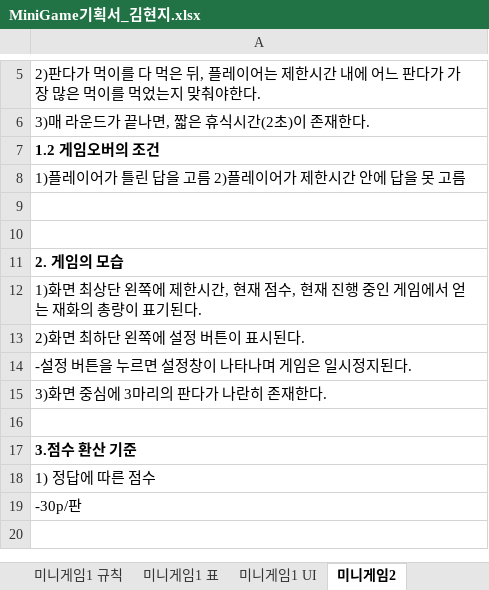
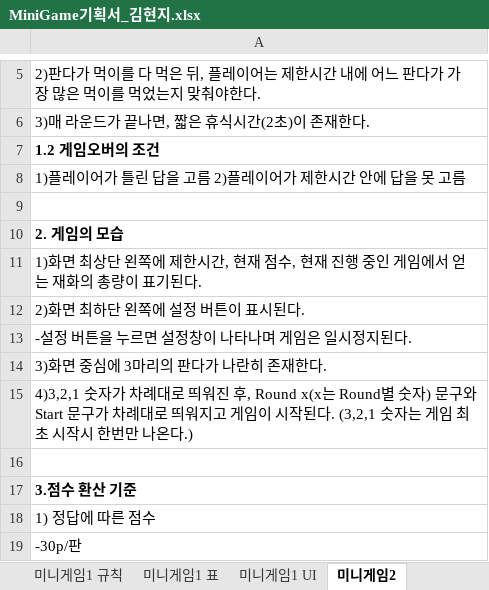
Before and after one commit to LewisCho7/PlumMiniGame, an Excel workbook: Design/MiniGame기획서_김현지.xlsx, sheet 미니게임2, drawn as a sheet; only a part is shown, gaps mark what is left out; the shorter side is filled out with more unchanged rows; values as stored, in another font and other column widths than the file's, no borders; removed rows and columns are numbered as before the commit, all else as after; the diff names each change by its address in the sheet, - before the commit and + after, or states it on an @@ line.

Commit message:
김현지 미니게임 1,2 수정

```diff
--- a/Design/MiniGame기획서_김현지.xlsx (sheet 미니게임2)
+++ b/Design/MiniGame기획서_김현지.xlsx (sheet 미니게임2)
-row 10: (empty)
+row 15: 4)3,2,1 숫자가 차례대로 띄워진 후, Round x(x는 Round별 숫자) 문구와 Start 문구가 차례대로 띄워지고 게임이 시작된다. (3,2,1 숫자는 게임 최초 시작시 한번만 나온다.)
```
Also changed, not shown: sheet 미니게임1 표, sheet 미니게임2 규칙, sheet 미니게임1 규칙, sheet 미니게임1, 1 other file.
